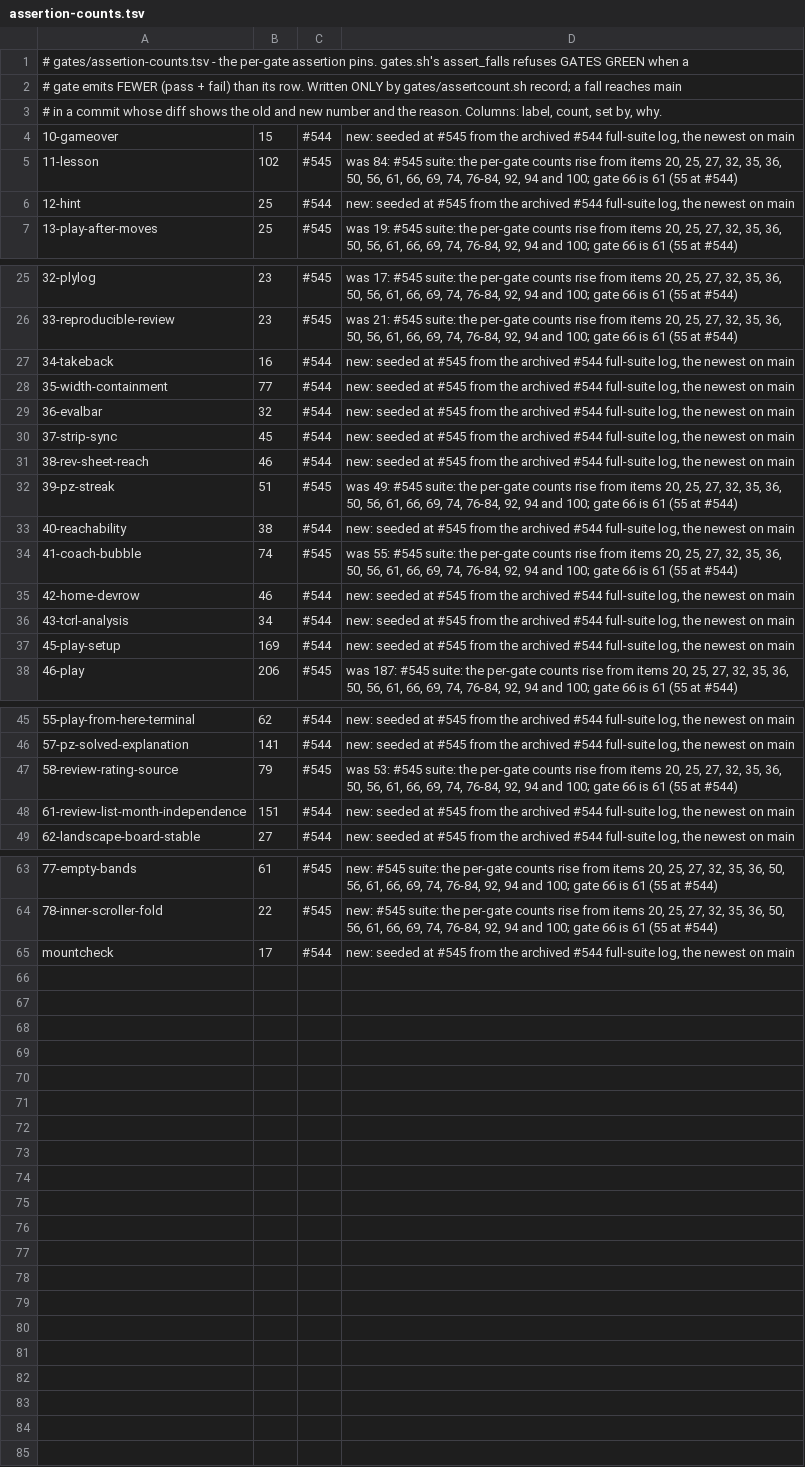
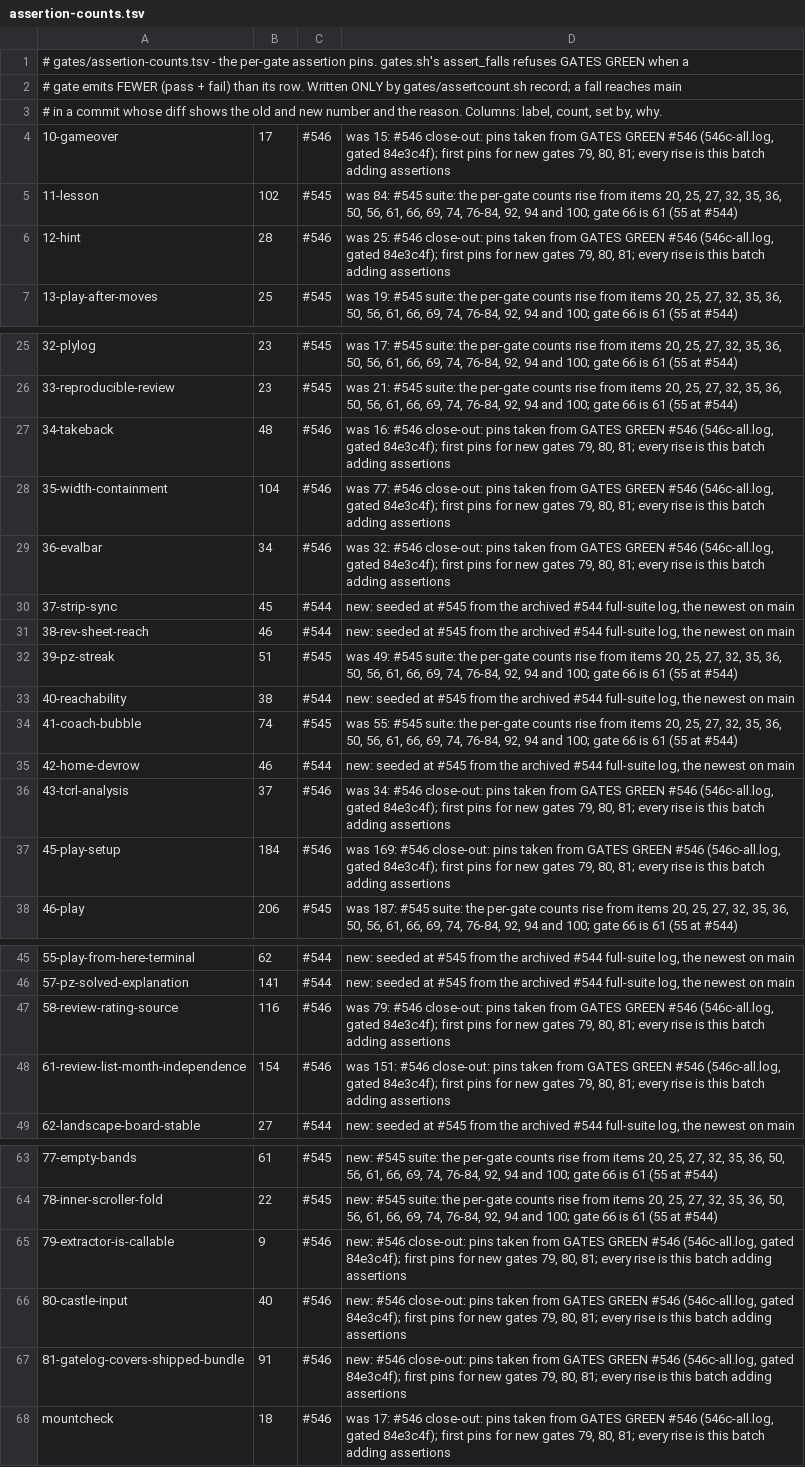
Before and after one commit to LearnToCheckmate/chess-trainer, a TSV file: gates/assertion-counts.tsv, drawn as a sheet; only a part is shown, gaps mark what is left out; the diff covers the shown part only.

```diff
--- a/gates/assertion-counts.tsv
+++ b/gates/assertion-counts.tsv
@@ -3,5 +3,5 @@
 # in a commit whose diff shows the old and new number and the reason. Columns: label, count, set by, why.
-10-gameover	15	#544	new: seeded at #545 from the archived #544 full-suite log, the newest on main
+10-gameover	17	#546	was 15: #546 close-out: pins taken from GATES GREEN #546 (546c-all.log, gated 84e3c4f); first pins for new gates 79, 80, 81; every rise is this batch adding assertions
 11-lesson	102	#545	was 84: #545 suite: the per-gate counts rise from items 20, 25, 27, 32, 35, 36, 50, 56, 61, 66, 69, 74, 76-84, 92, 94 and 100; gate 66 is 61 (55 at #544)
-12-hint	25	#544	new: seeded at #545 from the archived #544 full-suite log, the newest on main
+12-hint	28	#546	was 25: #546 close-out: pins taken from GATES GREEN #546 (546c-all.log, gated 84e3c4f); first pins for new gates 79, 80, 81; every rise is this batch adding assertions
 13-play-after-moves	25	#545	was 19: #545 suite: the per-gate counts rise from items 20, 25, 27, 32, 35, 36, 50, 56, 61, 66, 69, 74, 76-84, 92, 94 and 100; gate 66 is 61 (55 at #544)
@@ -26,5 +26,5 @@
 33-reproducible-review	23	#545	was 21: #545 suite: the per-gate counts rise from items 20, 25, 27, 32, 35, 36, 50, 56, 61, 66, 69, 74, 76-84, 92, 94 and 100; gate 66 is 61 (55 at #544)
-34-takeback	16	#544	new: seeded at #545 from the archived #544 full-suite log, the newest on main
-35-width-containment	77	#544	new: seeded at #545 from the archived #544 full-suite log, the newest on main
-36-evalbar	32	#544	new: seeded at #545 from the archived #544 full-suite log, the newest on main
+34-takeback	48	#546	was 16: #546 close-out: pins taken from GATES GREEN #546 (546c-all.log, gated 84e3c4f); first pins for new gates 79, 80, 81; every rise is this batch adding assertions
+35-width-containment	104	#546	was 77: #546 close-out: pins taken from GATES GREEN #546 (546c-all.log, gated 84e3c4f); first pins for new gates 79, 80, 81; every rise is this batch adding assertions
+36-evalbar	34	#546	was 32: #546 close-out: pins taken from GATES GREEN #546 (546c-all.log, gated 84e3c4f); first pins for new gates 79, 80, 81; every rise is this batch adding assertions
 37-strip-sync	45	#544	new: seeded at #545 from the archived #544 full-suite log, the newest on main
@@ -35,4 +35,4 @@
 42-home-devrow	46	#544	new: seeded at #545 from the archived #544 full-suite log, the newest on main
-43-tcrl-analysis	34	#544	new: seeded at #545 from the archived #544 full-suite log, the newest on main
-45-play-setup	169	#544	new: seeded at #545 from the archived #544 full-suite log, the newest on main
+43-tcrl-analysis	37	#546	was 34: #546 close-out: pins taken from GATES GREEN #546 (546c-all.log, gated 84e3c4f); first pins for new gates 79, 80, 81; every rise is this batch adding assertions
+45-play-setup	184	#546	was 169: #546 close-out: pins taken from GATES GREEN #546 (546c-all.log, gated 84e3c4f); first pins for new gates 79, 80, 81; every rise is this batch adding assertions
 46-play	206	#545	was 187: #545 suite: the per-gate counts rise from items 20, 25, 27, 32, 35, 36, 50, 56, 61, 66, 69, 74, 76-84, 92, 94 and 100; gate 66 is 61 (55 at #544)
@@ -46,4 +46,4 @@
 57-pz-solved-explanation	141	#544	new: seeded at #545 from the archived #544 full-suite log, the newest on main
-58-review-rating-source	79	#545	was 53: #545 suite: the per-gate counts rise from items 20, 25, 27, 32, 35, 36, 50, 56, 61, 66, 69, 74, 76-84, 92, 94 and 100; gate 66 is 61 (55 at #544)
-61-review-list-month-independence	151	#544	new: seeded at #545 from the archived #544 full-suite log, the newest on main
+58-review-rating-source	116	#546	was 79: #546 close-out: pins taken from GATES GREEN #546 (546c-all.log, gated 84e3c4f); first pins for new gates 79, 80, 81; every rise is this batch adding assertions
+61-review-list-month-independence	154	#546	was 151: #546 close-out: pins taken from GATES GREEN #546 (546c-all.log, gated 84e3c4f); first pins for new gates 79, 80, 81; every rise is this batch adding assertions
 62-landscape-board-stable	27	#544	new: seeded at #545 from the archived #544 full-suite log, the newest on main
@@ -64,2 +64,5 @@
 78-inner-scroller-fold	22	#545	new: #545 suite: the per-gate counts rise from items 20, 25, 27, 32, 35, 36, 50, 56, 61, 66, 69, 74, 76-84, 92, 94 and 100; gate 66 is 61 (55 at #544)
-mountcheck	17	#544	new: seeded at #545 from the archived #544 full-suite log, the newest on main
+79-extractor-is-callable	9	#546	new: #546 close-out: pins taken from GATES GREEN #546 (546c-all.log, gated 84e3c4f); first pins for new gates 79, 80, 81; every rise is this batch adding assertions
+80-castle-input	40	#546	new: #546 close-out: pins taken from GATES GREEN #546 (546c-all.log, gated 84e3c4f); first pins for new gates 79, 80, 81; every rise is this batch adding assertions
+81-gatelog-covers-shipped-bundle	91	#546	new: #546 close-out: pins taken from GATES GREEN #546 (546c-all.log, gated 84e3c4f); first pins for new gates 79, 80, 81; every rise is this batch adding assertions
+mountcheck	18	#546	was 17: #546 close-out: pins taken from GATES GREEN #546 (546c-all.log, gated 84e3c4f); first pins for new gates 79, 80, 81; every rise is this batch adding assertions
```
Also changed, not shown: 6 edited cells elsewhere in this file, 3 other files.
